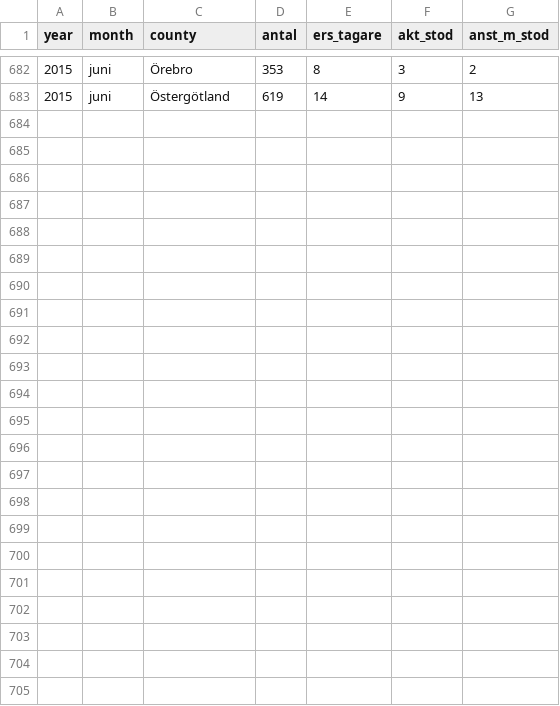
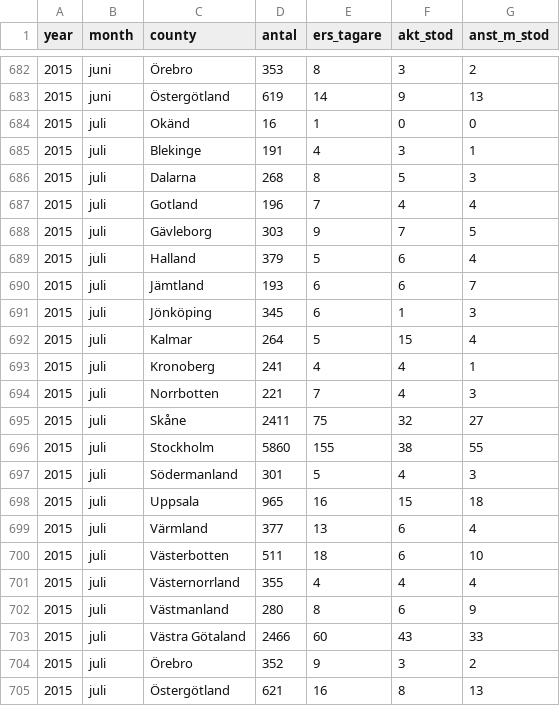
Before and after one commit to MansMeg/DIK_analys, a CSV file: Data/ers_by_county.csv, drawn as a sheet; only a part is shown, gaps mark what is left out; the diff names each change by its address in the sheet, - before the commit and + after, or states it on an @@ line.

```diff
--- a/Data/ers_by_county.csv
+++ b/Data/ers_by_county.csv
+row 684: 2015 | juli | Okänd | 16 | 1 | 0 | 0
+row 685: 2015 | juli | Blekinge | 191 | 4 | 3 | 1
+row 686: 2015 | juli | Dalarna | 268 | 8 | 5 | 3
+row 687: 2015 | juli | Gotland | 196 | 7 | 4 | 4
+row 688: 2015 | juli | Gävleborg | 303 | 9 | 7 | 5
+row 689: 2015 | juli | Halland | 379 | 5 | 6 | 4
+row 690: 2015 | juli | Jämtland | 193 | 6 | 6 | 7
+row 691: 2015 | juli | Jönköping | 345 | 6 | 1 | 3
+row 692: 2015 | juli | Kalmar | 264 | 5 | 15 | 4
+row 693: 2015 | juli | Kronoberg | 241 | 4 | 4 | 1
+row 694: 2015 | juli | Norrbotten | 221 | 7 | 4 | 3
+row 695: 2015 | juli | Skåne | 2411 | 75 | 32 | 27
+row 696: 2015 | juli | Stockholm | 5860 | 155 | 38 | 55
+row 697: 2015 | juli | Södermanland | 301 | 5 | 4 | 3
+row 698: 2015 | juli | Uppsala | 965 | 16 | 15 | 18
+row 699: 2015 | juli | Värmland | 377 | 13 | 6 | 4
+row 700: 2015 | juli | Västerbotten | 511 | 18 | 6 | 10
+row 701: 2015 | juli | Västernorrland | 355 | 4 | 4 | 4
+row 702: 2015 | juli | Västmanland | 280 | 8 | 6 | 9
+row 703: 2015 | juli | Västra Götaland | 2466 | 60 | 43 | 33
+row 704: 2015 | juli | Örebro | 352 | 9 | 3 | 2
+row 705: 2015 | juli | Östergötland | 621 | 16 | 8 | 13
```
Also changed, not shown: Data/arb_prgm_a.csv, Data/ers_by_age.csv, 5 other files.
